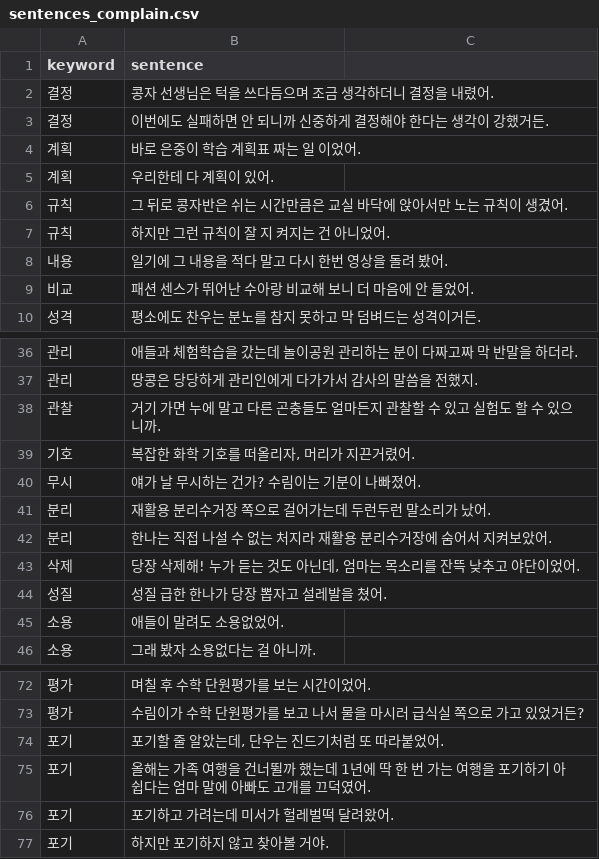
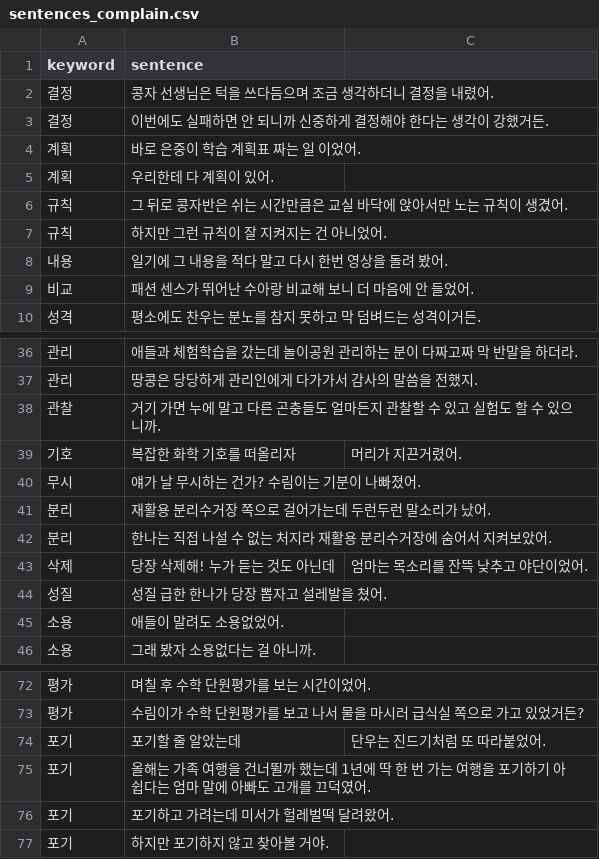
Before and after one commit to chuchu-luv/sentence_v2, a CSV file: sentences_complain.csv, drawn as a sheet; only a part is shown, gaps mark what is left out.

Commit message:
Update sentences_complain.csv

```diff
--- a/sentences_complain.csv
+++ b/sentences_complain.csv
@@ -6,3 +6,3 @@
 규칙,그 뒤로 콩자반은 쉬는 시간만큼은 교실 바닥에 앉아서만 노는 규칙이 생겼어.
-규칙,하지만 그런 규칙이 잘 지 켜지는 건 아니었어.
+규칙,하지만 그런 규칙이 잘 지켜지는 건 아니었어.
 내용,일기에 그 내용을 적다 말고 다시 한번 영상을 돌려 봤어.
@@ -38,3 +38,3 @@
 관찰,거기 가면 누에 말고 다른 곤충들도 얼마든지 관찰할 수 있고 실험도 할 수 있으니까.
-기호,"복잡한 화학 기호를 떠올리자, 머리가 지끈거렸어."
+기호,복잡한 화학 기호를 떠올리자, 머리가 지끈거렸어.
 무시,얘가 날 무시하는 건가? 수림이는 기분이 나빠졌어.
@@ -42,3 +42,3 @@
 분리,한나는 직접 나설 수 없는 처지라 재활용 분리수거장에 숨어서 지켜보았어.
-삭제,"당장 삭제해! 누가 듣는 것도 아닌데, 엄마는 목소리를 잔뜩 낮추고 야단이었어."
+삭제,"당장 삭제해!" 누가 듣는 것도 아닌데, 엄마는 목소리를 잔뜩 낮추고 야단이었어.
 성질,성질 급한 한나가 당장 뽑자고 설레발을 쳤어.
@@ -73,3 +73,3 @@
 평가,수림이가 수학 단원평가를 보고 나서 물을 마시러 급식실 쪽으로 가고 있었거든?
-포기,"포기할 줄 알았는데, 단우는 진드기처럼 또 따라붙었어."
+포기,포기할 줄 알았는데, 단우는 진드기처럼 또 따라붙었어.
 포기,올해는 가족 여행을 건너뛸까 했는데 1년에 딱 한 번 가는 여행을 포기하기 아쉽다는 엄마 말에 아빠도 고개를 끄덕였어.
```
